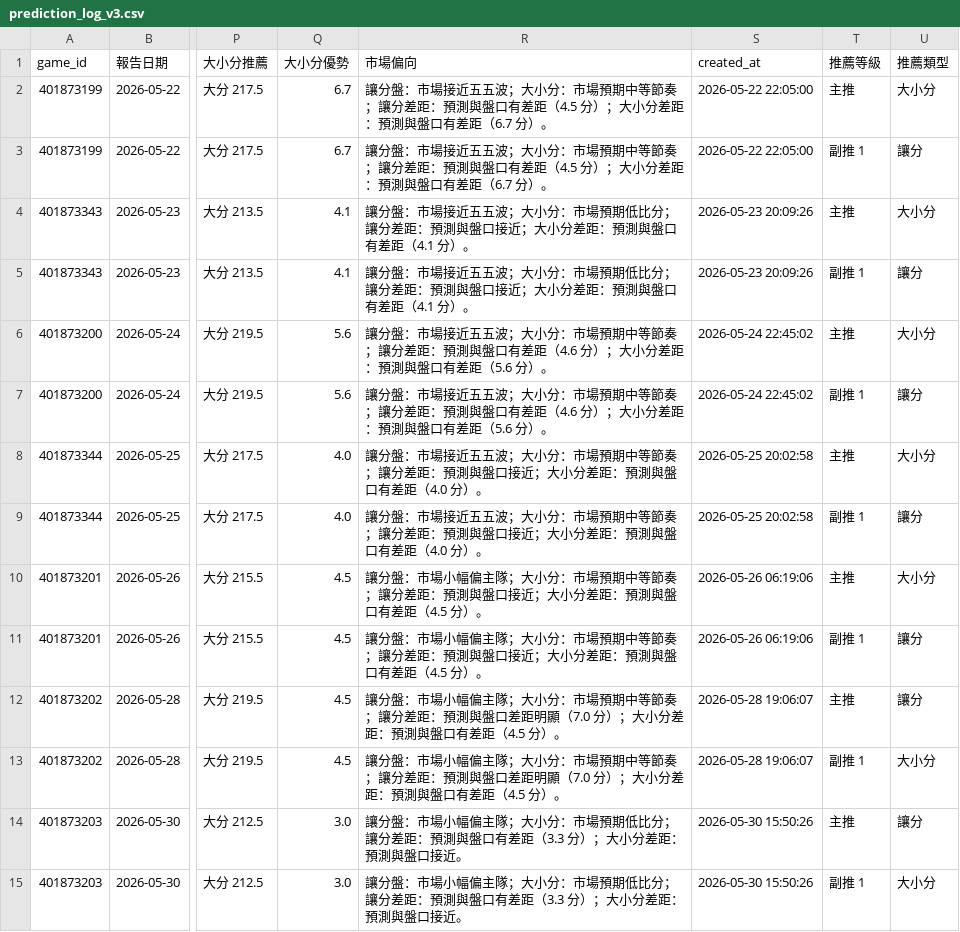
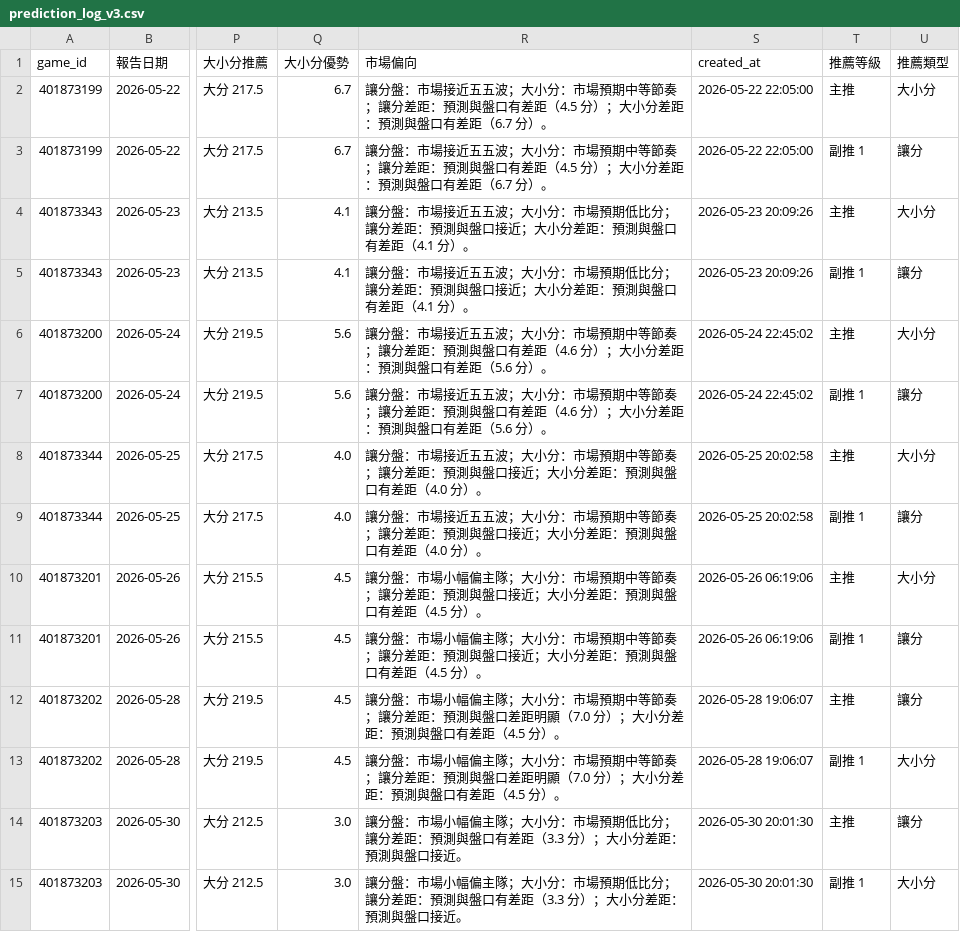
Before and after one commit to zxbcv2689-source/NBA-betting-project, a CSV file: data/prediction_log_v3.csv, drawn as a sheet; only a part is shown, gaps mark what is left out; the diff names each change by its address in the sheet, - before the commit and + after, or states it on an @@ line.

```diff
--- a/data/prediction_log_v3.csv
+++ b/data/prediction_log_v3.csv
-S14:S15 (created_at): 2026-05-30 15:50:26
+S14:S15 (created_at): 2026-05-30 20:01:30
```
Also changed, not shown: 1 other file.
